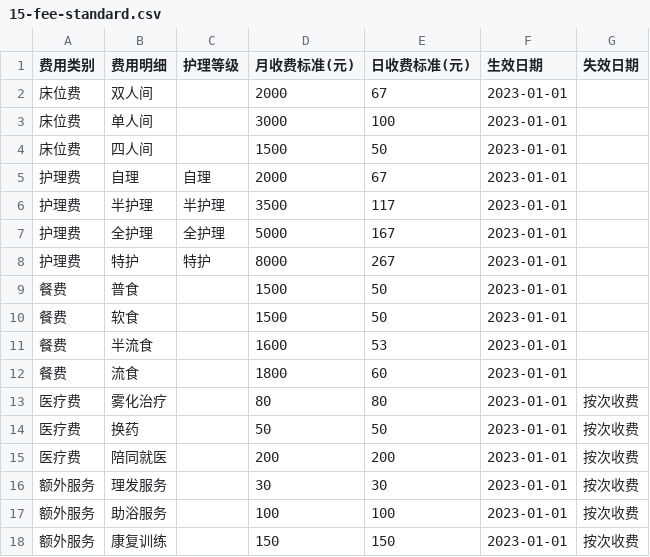
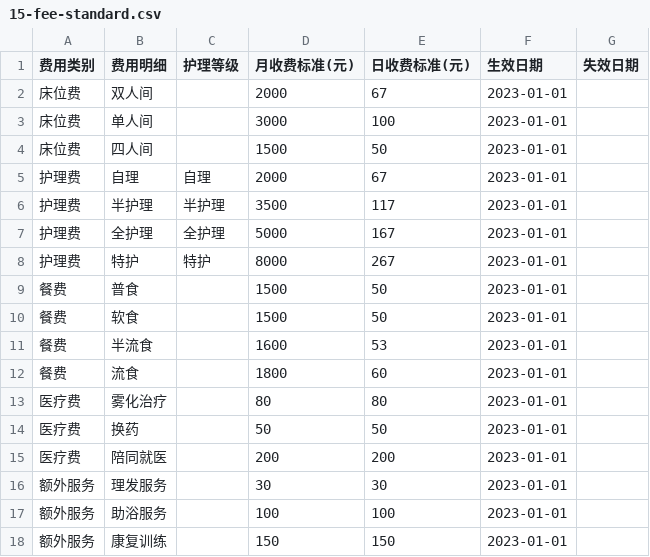
Before and after one commit to Murphy-6666/nursing-home-ops, a CSV file: templates/csv/15-fee-standard.csv, drawn as a sheet.

```diff
--- a/templates/csv/15-fee-standard.csv
+++ b/templates/csv/15-fee-standard.csv
@@ -12,7 +12,7 @@
 餐费,流食,,1800,60,2023-01-01,
-医疗费,雾化治疗,,80,80,2023-01-01,按次收费
-医疗费,换药,,50,50,2023-01-01,按次收费
-医疗费,陪同就医,,200,200,2023-01-01,按次收费
-额外服务,理发服务,,30,30,2023-01-01,按次收费
-额外服务,助浴服务,,100,100,2023-01-01,按次收费
-额外服务,康复训练,,150,150,2023-01-01,按次收费
+医疗费,雾化治疗,,80,80,2023-01-01,
+医疗费,换药,,50,50,2023-01-01,
+医疗费,陪同就医,,200,200,2023-01-01,
+额外服务,理发服务,,30,30,2023-01-01,
+额外服务,助浴服务,,100,100,2023-01-01,
+额外服务,康复训练,,150,150,2023-01-01,
```
Also changed, not shown: 2 other files.
